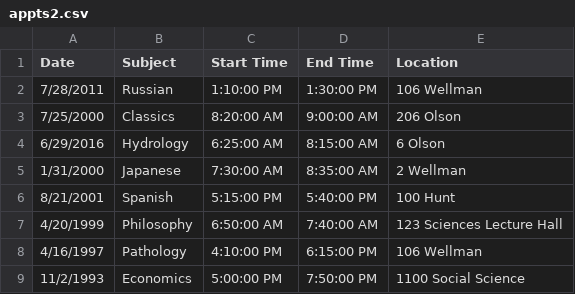
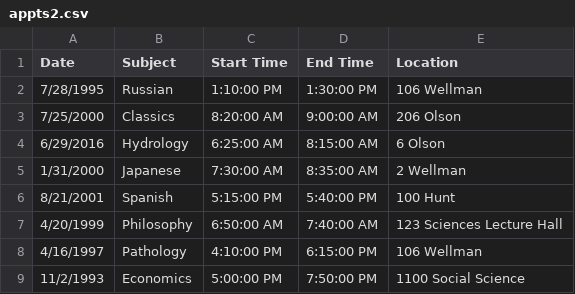
Before and after one commit to darylnak/school, a CSV file: UCD/ecs40/hw1/appts2.csv, drawn as a sheet; only a part is shown.

```diff
--- a/UCD/ecs40/hw1/appts2.csv
+++ b/UCD/ecs40/hw1/appts2.csv
@@ -1,3 +1,3 @@
 Date,Subject,Start Time,End Time,Location
-7/28/2011,Russian,1:10:00 PM,1:30:00 PM,106 Wellman
+7/28/1995,Russian,1:10:00 PM,1:30:00 PM,106 Wellman
 7/25/2000,Classics,8:20:00 AM,9:00:00 AM,206 Olson
```
Also changed, not shown: 9 other files.
